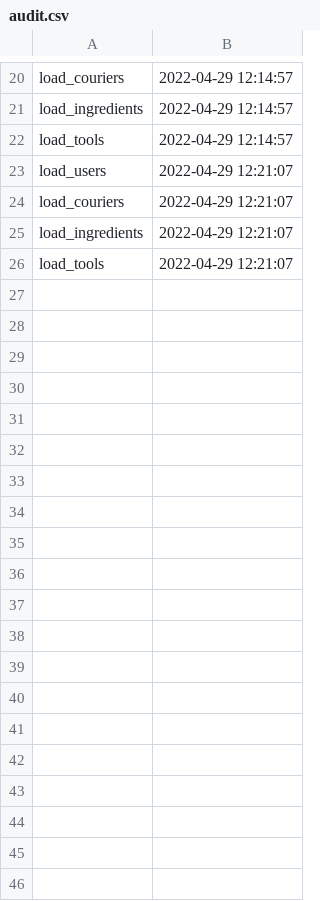
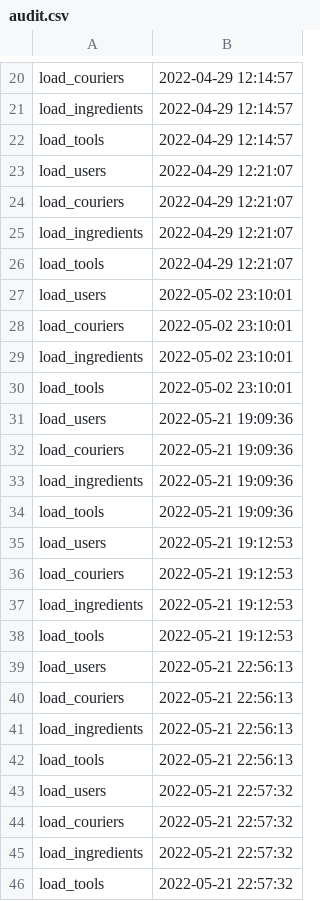
Before and after one commit to stefan-cucu/EAPCookUp, a CSV file: csv/audit.csv, drawn as a sheet; only a part is shown, gaps mark what is left out; the diff covers the shown part only.

```diff
--- a/csv/audit.csv
+++ b/csv/audit.csv
@@ -26 +26,21 @@ load_ingredients,2022-04-29 12:21:07
 load_tools,2022-04-29 12:21:07
+load_users,2022-05-02 23:10:01
+load_couriers,2022-05-02 23:10:01
+load_ingredients,2022-05-02 23:10:01
+load_tools,2022-05-02 23:10:01
+load_users,2022-05-21 19:09:36
+load_couriers,2022-05-21 19:09:36
+load_ingredients,2022-05-21 19:09:36
+load_tools,2022-05-21 19:09:36
+load_users,2022-05-21 19:12:53
+load_couriers,2022-05-21 19:12:53
+load_ingredients,2022-05-21 19:12:53
+load_tools,2022-05-21 19:12:53
+load_users,2022-05-21 22:56:13
+load_couriers,2022-05-21 22:56:13
+load_ingredients,2022-05-21 22:56:13
+load_tools,2022-05-21 22:56:13
+load_users,2022-05-21 22:57:32
+load_couriers,2022-05-21 22:57:32
+load_ingredients,2022-05-21 22:57:32
+load_tools,2022-05-21 22:57:32
```
Also changed, not shown: 44 added rows elsewhere in this file, 56 other files.
